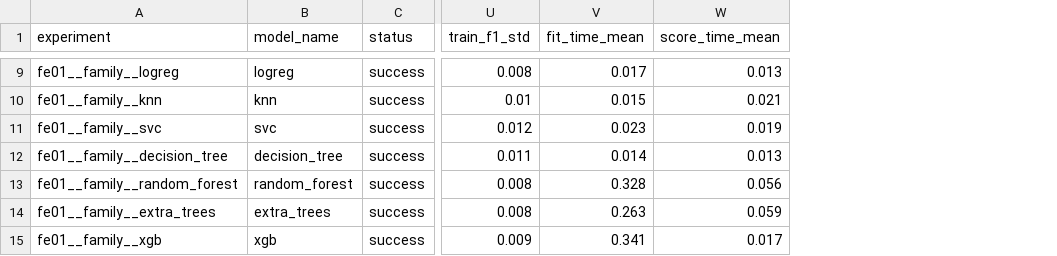
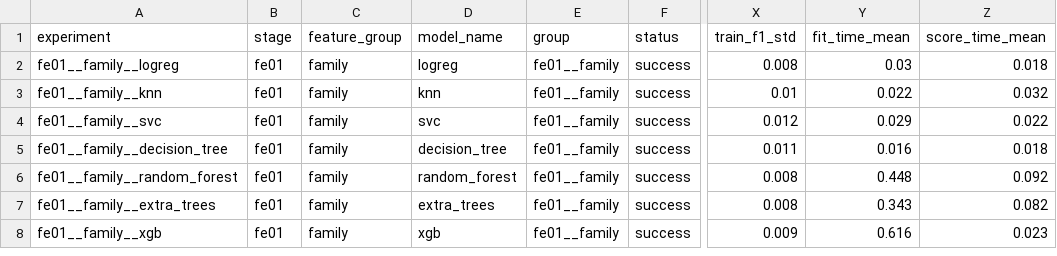
Before and after one commit to DerickRedDanger/Machine_learning, a CSV file: Titanic/results/experiment_results.csv, drawn as a sheet; only a part is shown, gaps mark what is left out; addresses are those after the commit; the diff covers the shown part only; the diff names each change by its address in the sheet, - before the commit and + after, or states it on an @@ line.

Commit message:
Restructuring
Parse_experiment_name into part of create configuration. Adapted overall structure to work with the new configuration.

Removed 'experiment' from the name of the files inside experiments folder for simplicity (experiment_config.py -> config.py)

Separated filter, save_load from report and
separated config_creation from experiments to make it easier to work, debug and improve them.

Next will work on compare.py

```diff
--- a/Titanic/results/experiment_results.csv
+++ b/Titanic/results/experiment_results.csv
+column B (stage), rows 2-8: all fe01
+column C (feature_group), rows 2-8: all family
+column E (group), rows 2-8: all fe01__family
-Y2 (fit_time_mean): 0.017
+Y2 (fit_time_mean): 0.03
-Z2 (score_time_mean): 0.013
+Z2 (score_time_mean): 0.018
-Y3 (fit_time_mean): 0.015
+Y3 (fit_time_mean): 0.022
-Z3 (score_time_mean): 0.021
+Z3 (score_time_mean): 0.032
-Y4 (fit_time_mean): 0.023
+Y4 (fit_time_mean): 0.029
-Z4 (score_time_mean): 0.019
+Z4 (score_time_mean): 0.022
-Y5 (fit_time_mean): 0.014
+Y5 (fit_time_mean): 0.016
-Z5 (score_time_mean): 0.013
+Z5 (score_time_mean): 0.018
-Y6 (fit_time_mean): 0.328
+Y6 (fit_time_mean): 0.448
-Z6 (score_time_mean): 0.056
+Z6 (score_time_mean): 0.092
-Y7 (fit_time_mean): 0.263
+Y7 (fit_time_mean): 0.343
-Z7 (score_time_mean): 0.059
+Z7 (score_time_mean): 0.082
-Y8 (fit_time_mean): 0.341
+Y8 (fit_time_mean): 0.616
-Z8 (score_time_mean): 0.017
+Z8 (score_time_mean): 0.023
```
Also changed, not shown: 7 removed rows elsewhere in this file, 10 other files.
